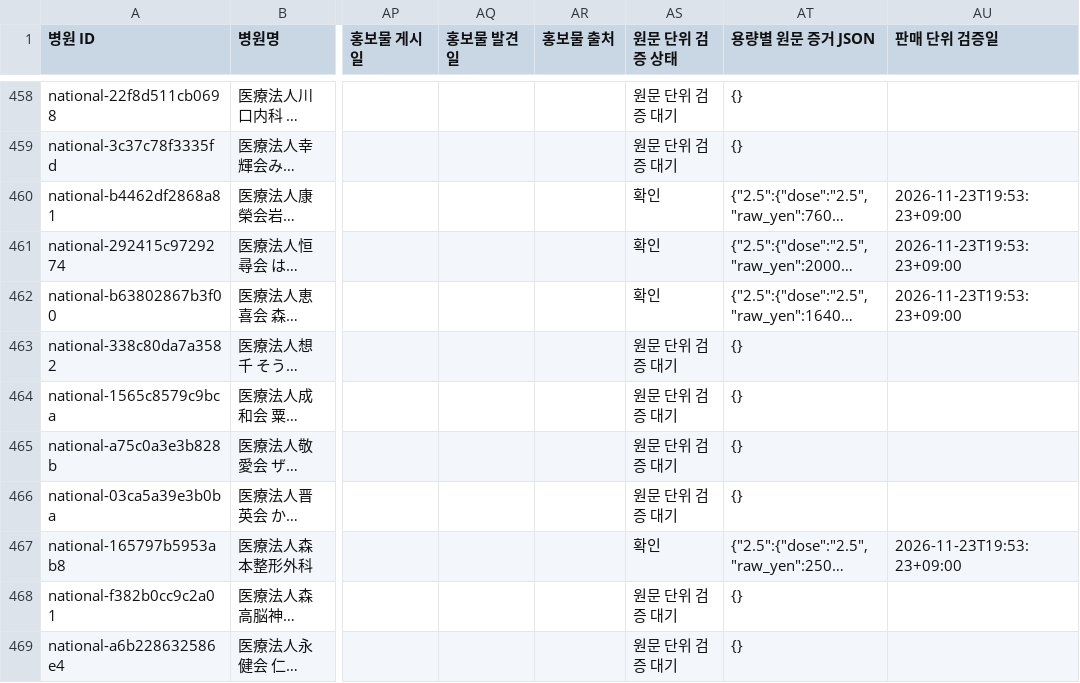
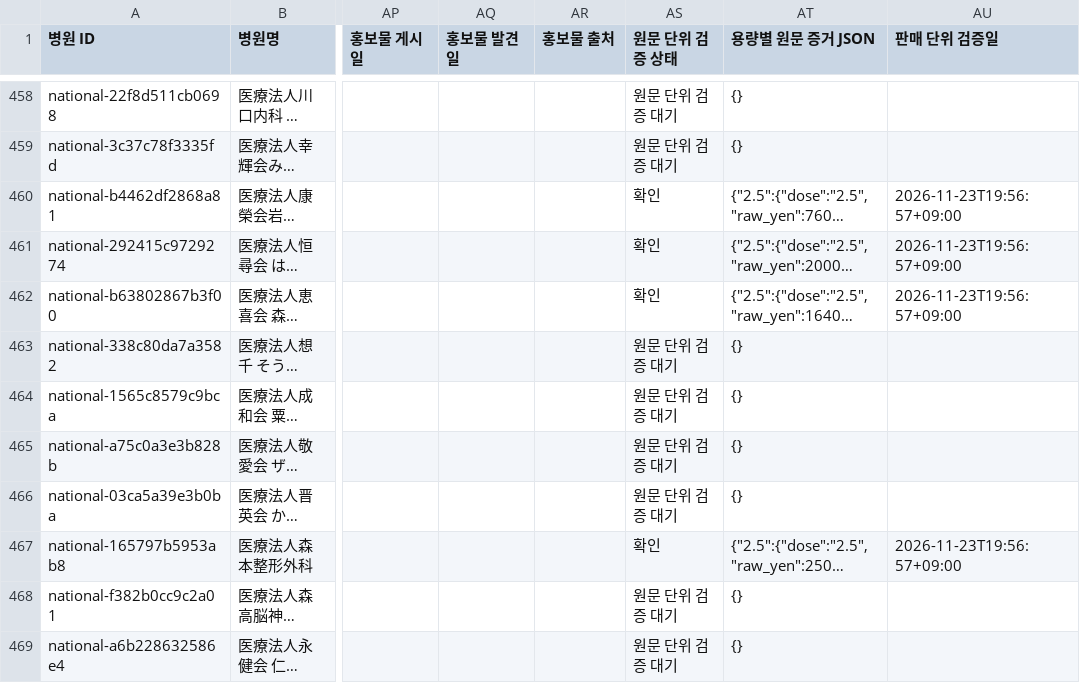
Before and after one commit to garimabi84-web/japan-mounjaro-tracker, a CSV file: catalog.csv, drawn as a sheet; only a part is shown, gaps mark what is left out; long unchanged cells end in …; the diff covers the shown part only; the diff names each change by its address in the sheet, - before the commit and + after, or states it on an @@ line.

```diff
--- a/catalog.csv
+++ b/catalog.csv
-AU460:AU462 (판매 단위 검증일): 2026-11-23T19:53:23+09:00
+AU460:AU462 (판매 단위 검증일): 2026-11-23T19:56:57+09:00
-AU467 (판매 단위 검증일): 2026-11-23T19:53:23+09:00
+AU467 (판매 단위 검증일): 2026-11-23T19:56:57+09:00
```
Also changed, not shown: 94 edited cells elsewhere in this file, 3 other files.
